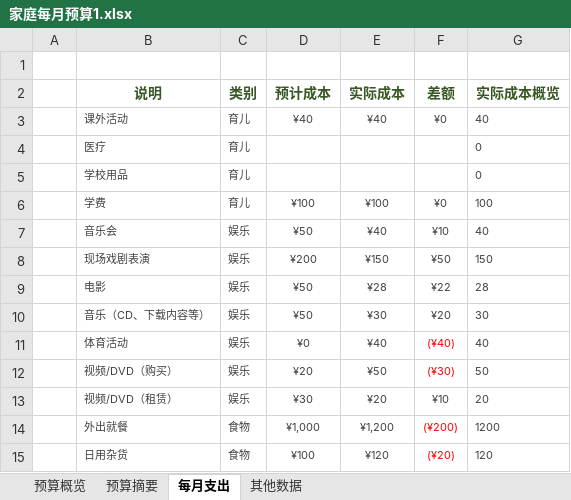
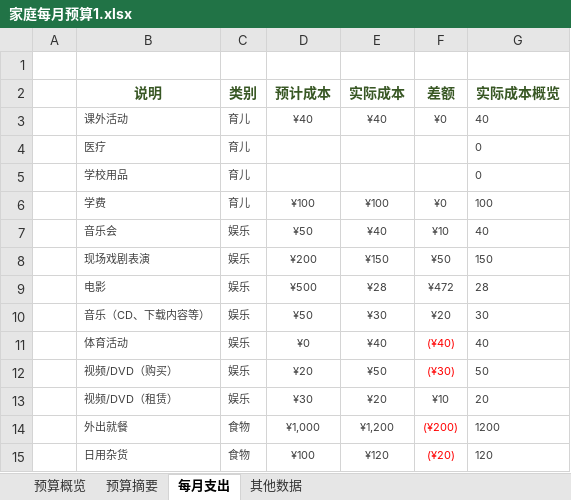
Before and after one commit to bijinguo/springboot_jpa, an Excel workbook: 家庭每月预算1.xlsx, sheet 每月支出, drawn as a sheet; only a part is shown; values as stored, in another font and other column widths than the file's, no borders; charts and pictures and conditional formats and table styles not drawn; the diff names each change by its address in the sheet, - before the commit and + after, or states it on an @@ line.

```diff
--- a/家庭每月预算1.xlsx (sheet 每月支出)
+++ b/家庭每月预算1.xlsx (sheet 每月支出)
-D9 (预计成本): ¥50
+D9 (预计成本): ¥500
-F9 (差额): ¥22
+F9 (差额): ¥472
```
Also changed, not shown: sheet 预算概览, charts or pictures.
